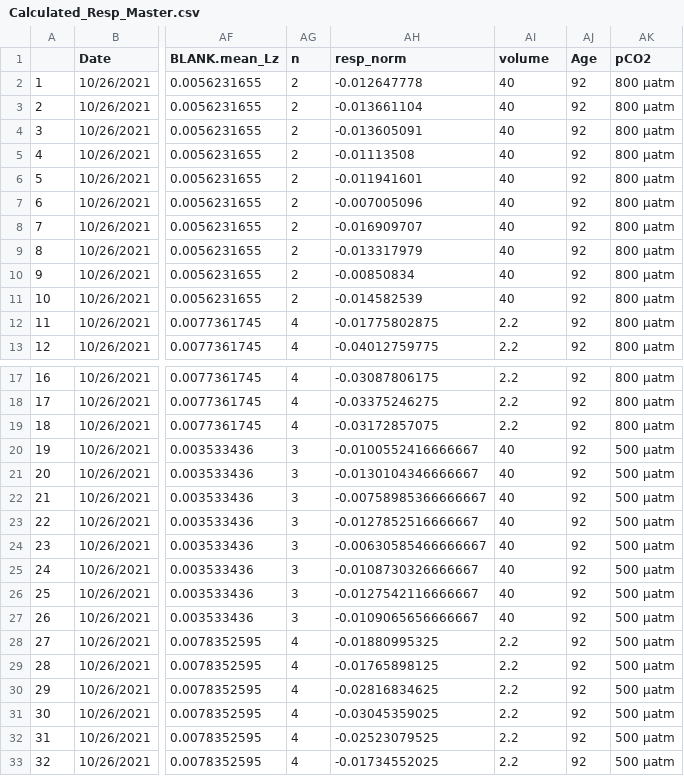
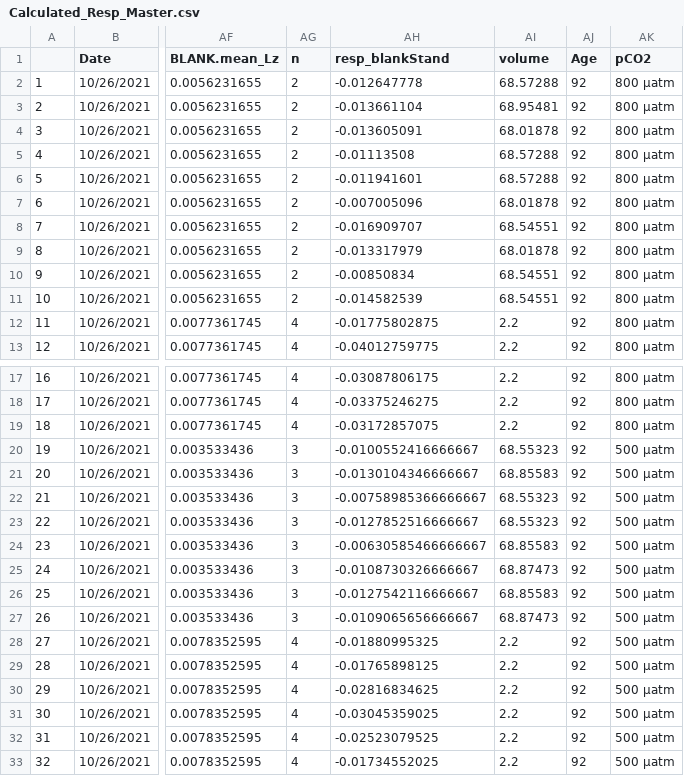
Before and after one commit to NEFSC-SVC-GitHub/EAD-ASEB-Airradians_OA_foodsupply, a CSV file: RAnalysis/Output/Respiration/Calculated_Resp_Master.csv, drawn as a sheet; only a part is shown, gaps mark what is left out; the diff names each change by its address in the sheet, - before the commit and + after, or states it on an @@ line.

Commit message:
added columes to calc Resp master and size regression with dry weights for 20211026

```diff
--- a/RAnalysis/Output/Respiration/Calculated_Resp_Master.csv
+++ b/RAnalysis/Output/Respiration/Calculated_Resp_Master.csv
-AH1: resp_norm
+AH1: resp_blankStand
-AI2 (volume): 40
+AI2 (volume): 68.57288
-AI3 (volume): 40
+AI3 (volume): 68.95481
-AI4 (volume): 40
+AI4 (volume): 68.01878
-AI5:AI6 (volume): 40
+AI5:AI6 (volume): 68.57288
-AI7 (volume): 40
+AI7 (volume): 68.01878
-AI8 (volume): 40
+AI8 (volume): 68.54551
-AI9 (volume): 40
+AI9 (volume): 68.01878
-AI10:AI11 (volume): 40
+AI10:AI11 (volume): 68.54551
-AI20 (volume): 40
+AI20 (volume): 68.55323
-AI21 (volume): 40
+AI21 (volume): 68.85583
-AI22:AI23 (volume): 40
+AI22:AI23 (volume): 68.55323
-AI24 (volume): 40
+AI24 (volume): 68.85583
-AI25 (volume): 40
+AI25 (volume): 68.87473
-AI26 (volume): 40
+AI26 (volume): 68.85583
-AI27 (volume): 40
+AI27 (volume): 68.87473
```
Also changed, not shown: 4 other files.
